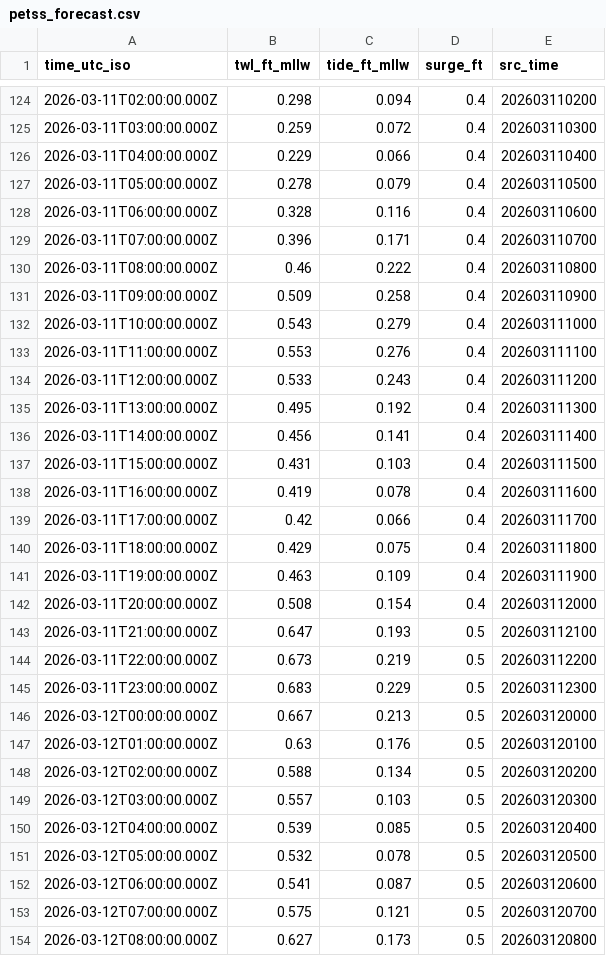
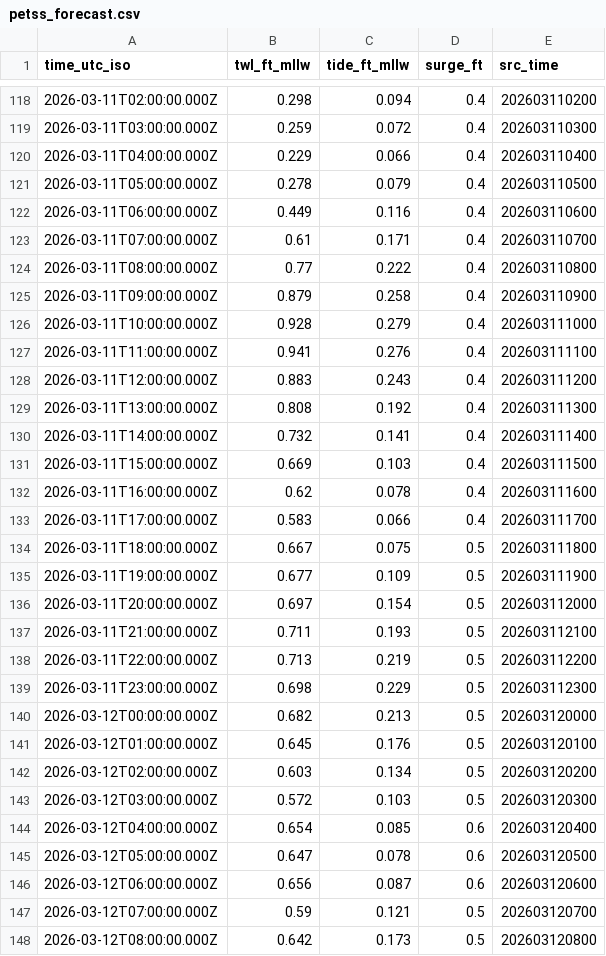
Before and after one commit to hondrospj/Mantoloking, a CSV file: data/petss_forecast.csv, drawn as a sheet; only a part is shown, gaps mark what is left out; the diff covers the shown part only.

```diff
--- a/data/petss_forecast.csv
+++ b/data/petss_forecast.csv
@@ -127,28 +121,28 @@ time_utc_iso,twl_ft_mllw,tide_ft_mllw,surge_ft,src_time
 2026-03-11T05:00:00.000Z,0.278,0.079,0.4,202603110500
-2026-03-11T06:00:00.000Z,0.328,0.116,0.4,202603110600
-2026-03-11T07:00:00.000Z,0.396,0.171,0.4,202603110700
-2026-03-11T08:00:00.000Z,0.46,0.222,0.4,202603110800
-2026-03-11T09:00:00.000Z,0.509,0.258,0.4,202603110900
-2026-03-11T10:00:00.000Z,0.543,0.279,0.4,202603111000
-2026-03-11T11:00:00.000Z,0.553,0.276,0.4,202603111100
-2026-03-11T12:00:00.000Z,0.533,0.243,0.4,202603111200
-2026-03-11T13:00:00.000Z,0.495,0.192,0.4,202603111300
-2026-03-11T14:00:00.000Z,0.456,0.141,0.4,202603111400
-2026-03-11T15:00:00.000Z,0.431,0.103,0.4,202603111500
-2026-03-11T16:00:00.000Z,0.419,0.078,0.4,202603111600
-2026-03-11T17:00:00.000Z,0.42,0.066,0.4,202603111700
-2026-03-11T18:00:00.000Z,0.429,0.075,0.4,202603111800
-2026-03-11T19:00:00.000Z,0.463,0.109,0.4,202603111900
-2026-03-11T20:00:00.000Z,0.508,0.154,0.4,202603112000
-2026-03-11T21:00:00.000Z,0.647,0.193,0.5,202603112100
-2026-03-11T22:00:00.000Z,0.673,0.219,0.5,202603112200
-2026-03-11T23:00:00.000Z,0.683,0.229,0.5,202603112300
-2026-03-12T00:00:00.000Z,0.667,0.213,0.5,202603120000
-2026-03-12T01:00:00.000Z,0.63,0.176,0.5,202603120100
-2026-03-12T02:00:00.000Z,0.588,0.134,0.5,202603120200
-2026-03-12T03:00:00.000Z,0.557,0.103,0.5,202603120300
-2026-03-12T04:00:00.000Z,0.539,0.085,0.5,202603120400
-2026-03-12T05:00:00.000Z,0.532,0.078,0.5,202603120500
-2026-03-12T06:00:00.000Z,0.541,0.087,0.5,202603120600
-2026-03-12T07:00:00.000Z,0.575,0.121,0.5,202603120700
-2026-03-12T08:00:00.000Z,0.627,0.173,0.5,202603120800
+2026-03-11T06:00:00.000Z,0.449,0.116,0.4,202603110600
+2026-03-11T07:00:00.000Z,0.61,0.171,0.4,202603110700
+2026-03-11T08:00:00.000Z,0.77,0.222,0.4,202603110800
+2026-03-11T09:00:00.000Z,0.879,0.258,0.4,202603110900
+2026-03-11T10:00:00.000Z,0.928,0.279,0.4,202603111000
+2026-03-11T11:00:00.000Z,0.941,0.276,0.4,202603111100
+2026-03-11T12:00:00.000Z,0.883,0.243,0.4,202603111200
+2026-03-11T13:00:00.000Z,0.808,0.192,0.4,202603111300
+2026-03-11T14:00:00.000Z,0.732,0.141,0.4,202603111400
+2026-03-11T15:00:00.000Z,0.669,0.103,0.4,202603111500
+2026-03-11T16:00:00.000Z,0.62,0.078,0.4,202603111600
+2026-03-11T17:00:00.000Z,0.583,0.066,0.4,202603111700
+2026-03-11T18:00:00.000Z,0.667,0.075,0.5,202603111800
+2026-03-11T19:00:00.000Z,0.677,0.109,0.5,202603111900
+2026-03-11T20:00:00.000Z,0.697,0.154,0.5,202603112000
+2026-03-11T21:00:00.000Z,0.711,0.193,0.5,202603112100
+2026-03-11T22:00:00.000Z,0.713,0.219,0.5,202603112200
+2026-03-11T23:00:00.000Z,0.698,0.229,0.5,202603112300
+2026-03-12T00:00:00.000Z,0.682,0.213,0.5,202603120000
+2026-03-12T01:00:00.000Z,0.645,0.176,0.5,202603120100
+2026-03-12T02:00:00.000Z,0.603,0.134,0.5,202603120200
+2026-03-12T03:00:00.000Z,0.572,0.103,0.5,202603120300
+2026-03-12T04:00:00.000Z,0.654,0.085,0.6,202603120400
+2026-03-12T05:00:00.000Z,0.647,0.078,0.6,202603120500
+2026-03-12T06:00:00.000Z,0.656,0.087,0.6,202603120600
+2026-03-12T07:00:00.000Z,0.59,0.121,0.5,202603120700
+2026-03-12T08:00:00.000Z,0.642,0.173,0.5,202603120800
```
Also changed, not shown: 6 added rows, 6 removed rows and 84 edited cells elsewhere in this file, 3 other files.
